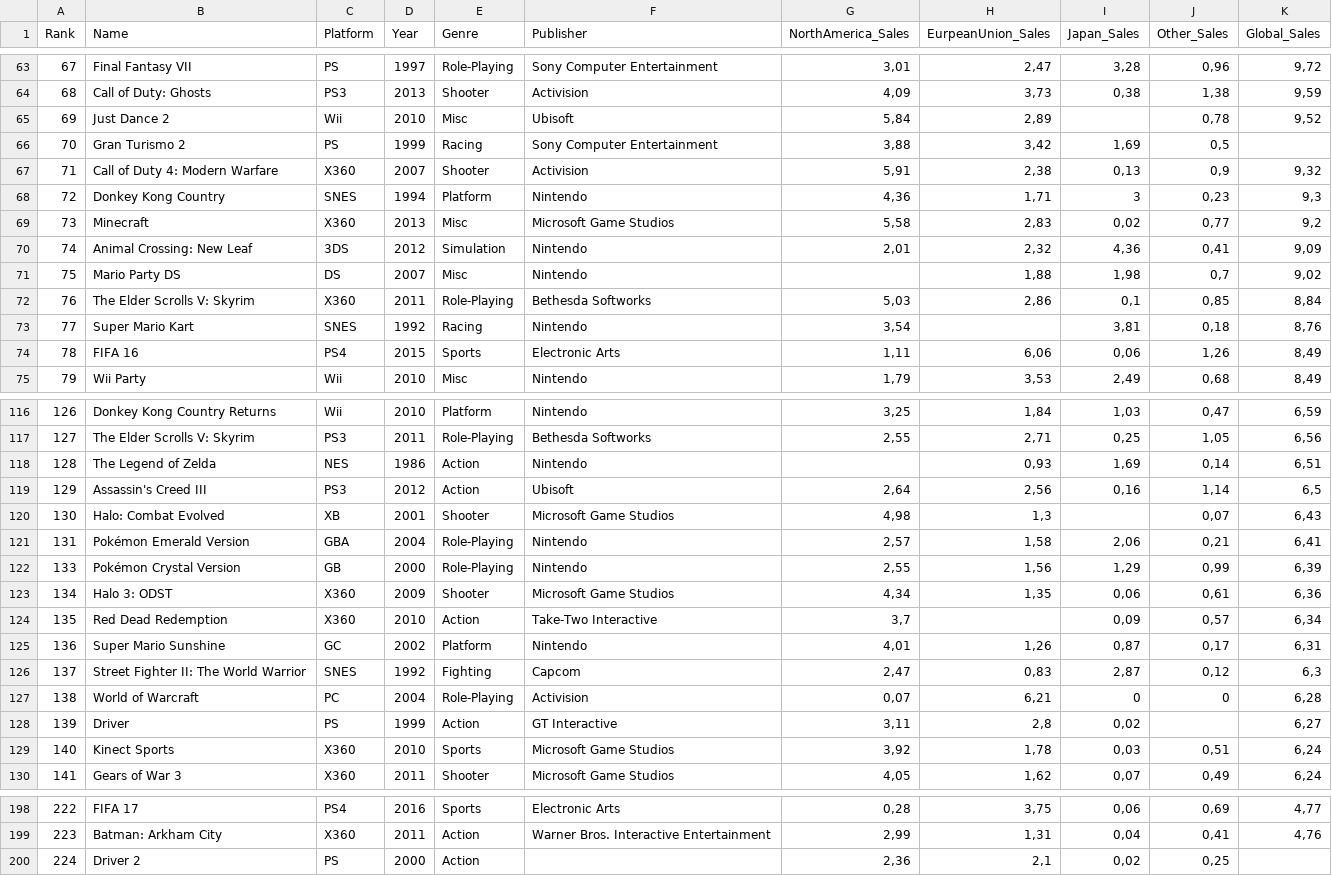
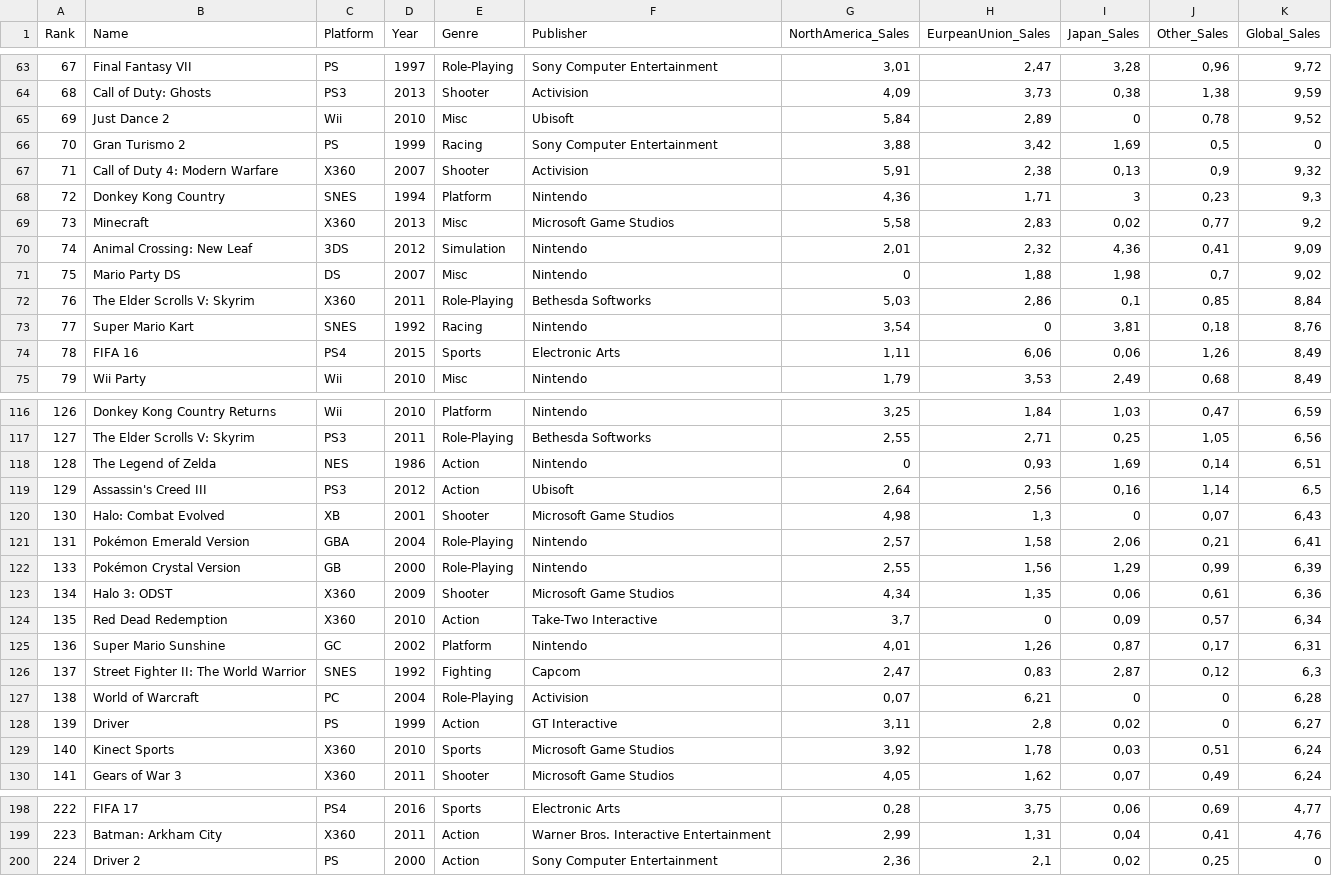
Before and after one commit to HEG-IG-Ex/ecommerce-products-catalog, a CSV file: data/video_games.csv, drawn as a sheet; only a part is shown, gaps mark what is left out; the diff covers the shown part only.

```diff
--- a/data/video_games.csv
+++ b/data/video_games.csv
@@ -64,4 +64,4 @@ Rank;Name;Platform;Year;Genre;Publisher;NorthAmerica_Sales;EurpeanUnion_Sales;Ja
 68;Call of Duty: Ghosts;PS3;2013;Shooter;Activision;4,09;3,73;0,38;1,38;9,59
-69;Just Dance 2;Wii;2010;Misc;Ubisoft;5,84;2,89;;0,78;9,52
-70;Gran Turismo 2;PS;1999;Racing;Sony Computer Entertainment;3,88;3,42;1,69;0,5;
+69;Just Dance 2;Wii;2010;Misc;Ubisoft;5,84;2,89;0;0,78;9,52
+70;Gran Turismo 2;PS;1999;Racing;Sony Computer Entertainment;3,88;3,42;1,69;0,5;0
 71;Call of Duty 4: Modern Warfare;X360;2007;Shooter;Activision;5,91;2,38;0,13;0,9;9,32
@@ -70,5 +70,5 @@ Rank;Name;Platform;Year;Genre;Publisher;NorthAmerica_Sales;EurpeanUnion_Sales;Ja
 74;Animal Crossing: New Leaf;3DS;2012;Simulation;Nintendo;2,01;2,32;4,36;0,41;9,09
-75;Mario Party DS;DS;2007;Misc;Nintendo;;1,88;1,98;0,7;9,02
+75;Mario Party DS;DS;2007;Misc;Nintendo;0;1,88;1,98;0,7;9,02
 76;The Elder Scrolls V: Skyrim;X360;2011;Role-Playing;Bethesda Softworks;5,03;2,86;0,1;0,85;8,84
-77;Super Mario Kart;SNES;1992;Racing;Nintendo;3,54;;3,81;0,18;8,76
+77;Super Mario Kart;SNES;1992;Racing;Nintendo;3,54;0;3,81;0,18;8,76
 78;FIFA 16;PS4;2015;Sports;Electronic Arts;1,11;6,06;0,06;1,26;8,49
@@ -117,5 +117,5 @@ Rank;Name;Platform;Year;Genre;Publisher;NorthAmerica_Sales;EurpeanUnion_Sales;Ja
 127;The Elder Scrolls V: Skyrim;PS3;2011;Role-Playing;Bethesda Softworks;2,55;2,71;0,25;1,05;6,56
-128;The Legend of Zelda;NES;1986;Action;Nintendo;;0,93;1,69;0,14;6,51
+128;The Legend of Zelda;NES;1986;Action;Nintendo;0;0,93;1,69;0,14;6,51
 129;Assassin's Creed III;PS3;2012;Action;Ubisoft;2,64;2,56;0,16;1,14;6,5
-130;Halo: Combat Evolved;XB;2001;Shooter;Microsoft Game Studios;4,98;1,3;;0,07;6,43
+130;Halo: Combat Evolved;XB;2001;Shooter;Microsoft Game Studios;4,98;1,3;0;0,07;6,43
 131;Pokémon Emerald Version;GBA;2004;Role-Playing;Nintendo;2,57;1,58;2,06;0,21;6,41
@@ -123,3 +123,3 @@ Rank;Name;Platform;Year;Genre;Publisher;NorthAmerica_Sales;EurpeanUnion_Sales;Ja
 134;Halo 3: ODST;X360;2009;Shooter;Microsoft Game Studios;4,34;1,35;0,06;0,61;6,36
-135;Red Dead Redemption;X360;2010;Action;Take-Two Interactive;3,7;;0,09;0,57;6,34
+135;Red Dead Redemption;X360;2010;Action;Take-Two Interactive;3,7;0;0,09;0,57;6,34
 136;Super Mario Sunshine;GC;2002;Platform;Nintendo;4,01;1,26;0,87;0,17;6,31
@@ -127,3 +127,3 @@ Rank;Name;Platform;Year;Genre;Publisher;NorthAmerica_Sales;EurpeanUnion_Sales;Ja
 138;World of Warcraft;PC;2004;Role-Playing;Activision;0,07;6,21;0;0;6,28
-139;Driver;PS;1999;Action;GT Interactive;3,11;2,8;0,02;;6,27
+139;Driver;PS;1999;Action;GT Interactive;3,11;2,8;0,02;0;6,27
 140;Kinect Sports;X360;2010;Sports;Microsoft Game Studios;3,92;1,78;0,03;0,51;6,24
@@ -199,2 +199,2 @@ Rank;Name;Platform;Year;Genre;Publisher;NorthAmerica_Sales;EurpeanUnion_Sales;Ja
 223;Batman: Arkham City;X360;2011;Action;Warner Bros. Interactive Entertainment;2,99;1,31;0,04;0,41;4,76
-224;Driver 2;PS;2000;Action;;2,36;2,1;0,02;0,25;
+224;Driver 2;PS;2000;Action;Sony Computer Entertainment;2,36;2,1;0,02;0,25;0
```
Also changed, not shown: 43 edited cells elsewhere in this file, 7 other files.
